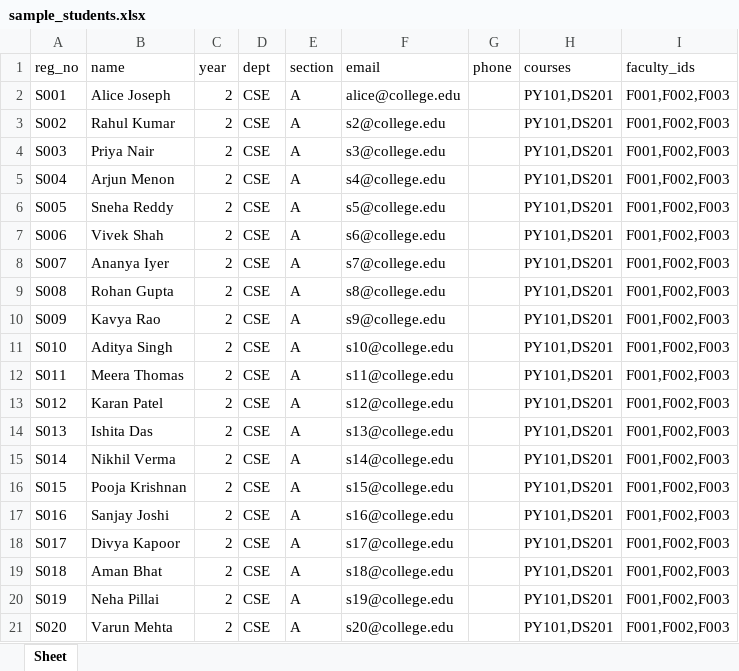
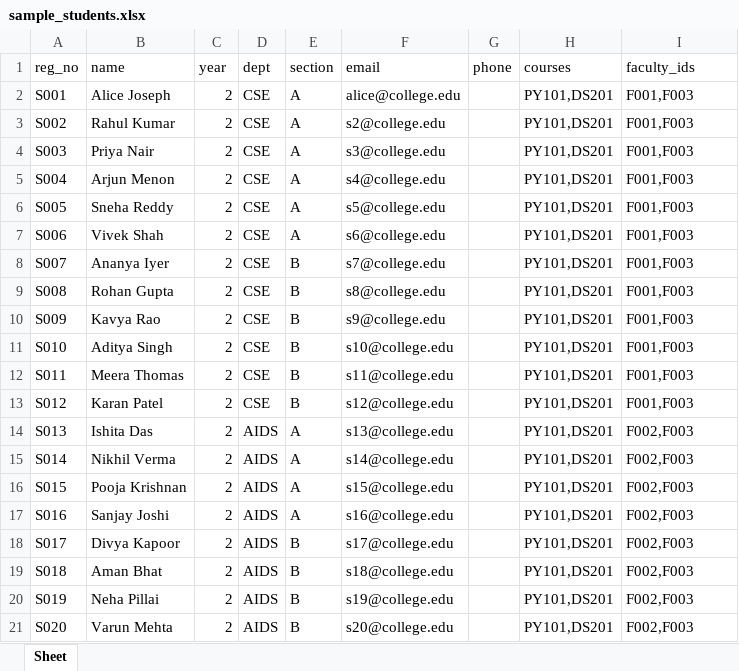
Before and after one commit to dineshlucas96/AlgoArcher, an Excel workbook: backend/sample_students.xlsx, sheet Sheet, drawn as a sheet; values as stored, in another font and other column widths than the file's, no borders; the diff names each change by its address in the sheet, - before the commit and + after, or states it on an @@ line.

```diff
--- a/backend/sample_students.xlsx (sheet Sheet)
+++ b/backend/sample_students.xlsx (sheet Sheet)
-I2:I13 (faculty_ids): F001,F002,F003
+I2:I13 (faculty_ids): F001,F003
-E8:E13 (section): A
+E8:E13 (section): B
-D14:D21 (dept): CSE
+D14:D21 (dept): AIDS
-I14:I21 (faculty_ids): F001,F002,F003
+I14:I21 (faculty_ids): F002,F003
-E18:E21 (section): A
+E18:E21 (section): B
```
Also changed, not shown: backend/sample_faculty.xlsx, sample_students.xlsx, 5 other files.
